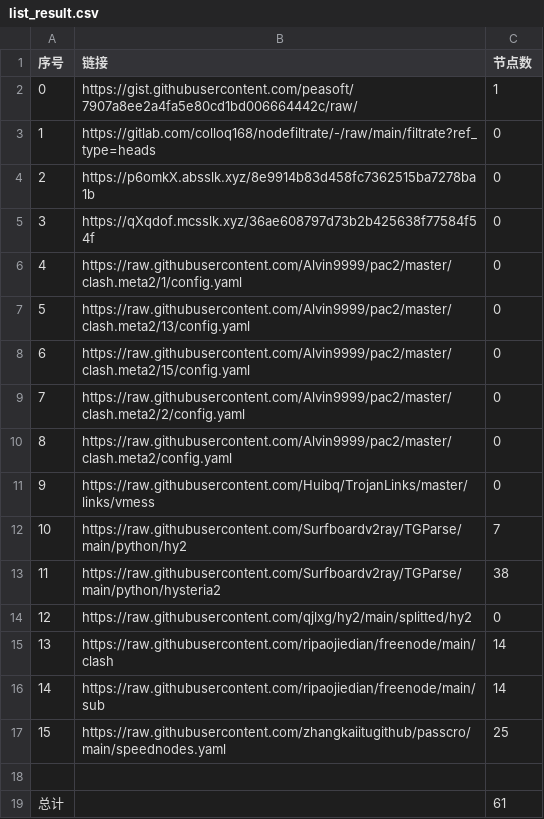
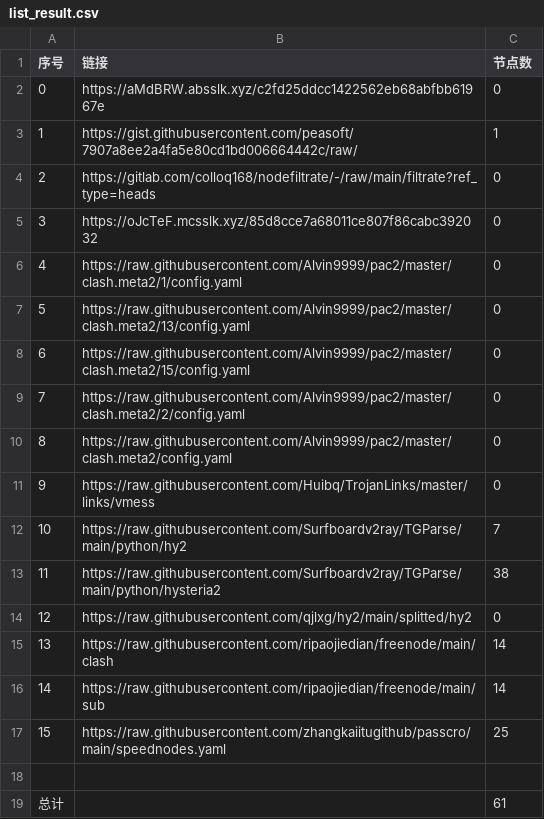
Before and after one commit to gp5061127/NoMoreWalls, a CSV file: list_result.csv, drawn as a sheet; removed rows and columns are numbered as before the commit, all else as after; the diff names each change by its address in the sheet, - before the commit and + after, or states it on an @@ line.

```diff
--- a/list_result.csv
+++ b/list_result.csv
+row 2: 0 | https://aMdBRW.absslk.xyz/c2fd25ddcc1422562eb68abfbb61967e | 0
@@ column A (序号) renumbered between rows 3 and 5 @@
-B5 (链接): https://p6omkX.absslk.xyz/8e9914b83d458fc7362515ba7278ba1b
+B5 (链接): https://oJcTeF.mcsslk.xyz/85d8cce7a68011ce807f86cabc392032
-row 5: 3 | https://qXqdof.mcsslk.xyz/36ae608797d73b2b425638f77584f54f | 0
```
Also changed, not shown: 3 other files.
